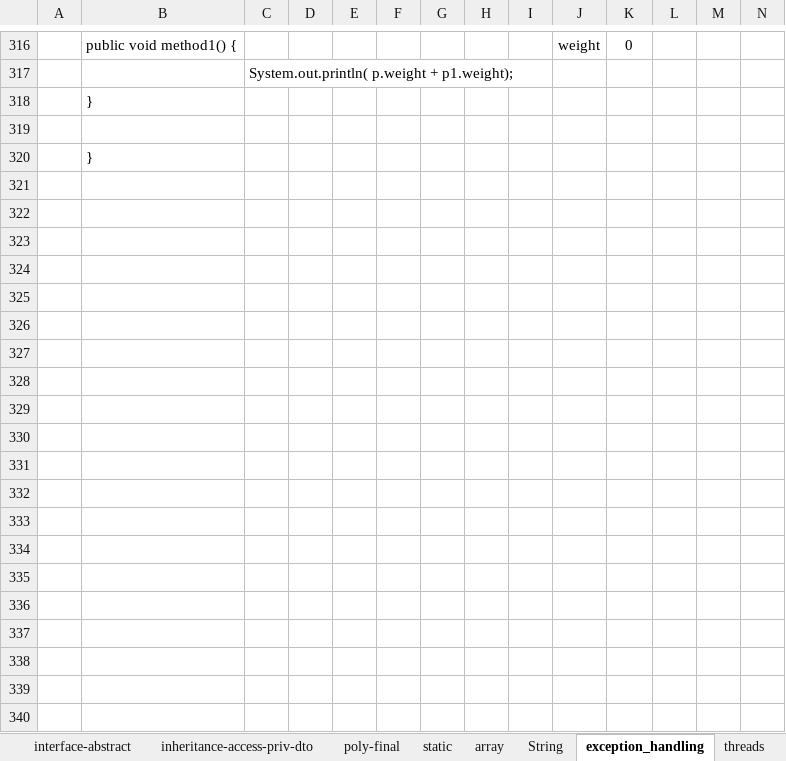
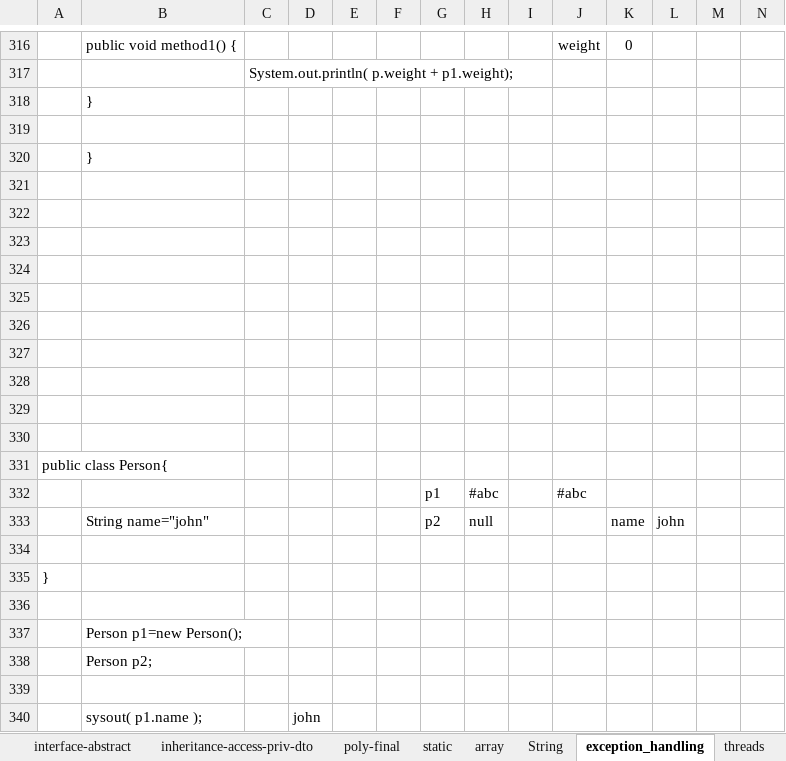
Before and after one commit to thinkcodegravity/nov22java, an Excel workbook: java_latest_st.xlsx, sheet exception_handling, drawn as a sheet; only a part is shown, gaps mark what is left out; values as stored, in another font and other column widths than the file's, no borders; 1 other sheet too large or unreadable and not compared; rows hold the shown columns only; the diff covers the shown part only; the diff names each change by its address in the sheet, - before the commit and + after, or states it on an @@ line.

```diff
--- a/java_latest_st.xlsx (sheet exception_handling)
+++ b/java_latest_st.xlsx (sheet exception_handling)
+row 321: (empty)
+row 322: (empty)
+row 323: (empty)
+row 324: (empty)
+row 325: (empty)
+row 326: (empty)
+row 327: (empty)
+row 328: (empty)
+row 329: (empty)
+row 330: (empty)
+row 331: public class Person{
+row 332:  |  |  |  |  |  | p1 | #abc |  | #abc
+row 333:  | String name="john" |  |  |  |  | p2 | null |  |  | name | john
+row 334: (empty)
+row 335: }
+row 336: (empty)
+row 337:  | Person p1=new Person();
+row 338:  | Person p2;
+row 339: (empty)
+row 340:  | sysout( p1.name ); |  | john
```
Also changed, not shown: 13 added rows elsewhere in this sheet, 8 other files.
